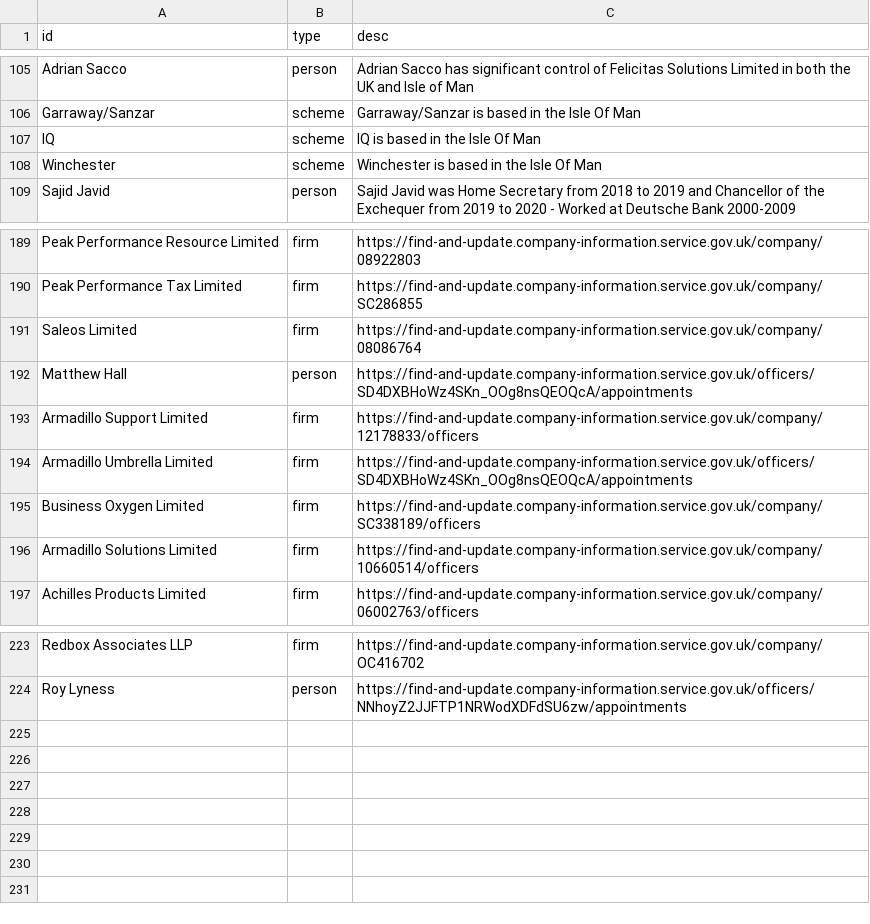
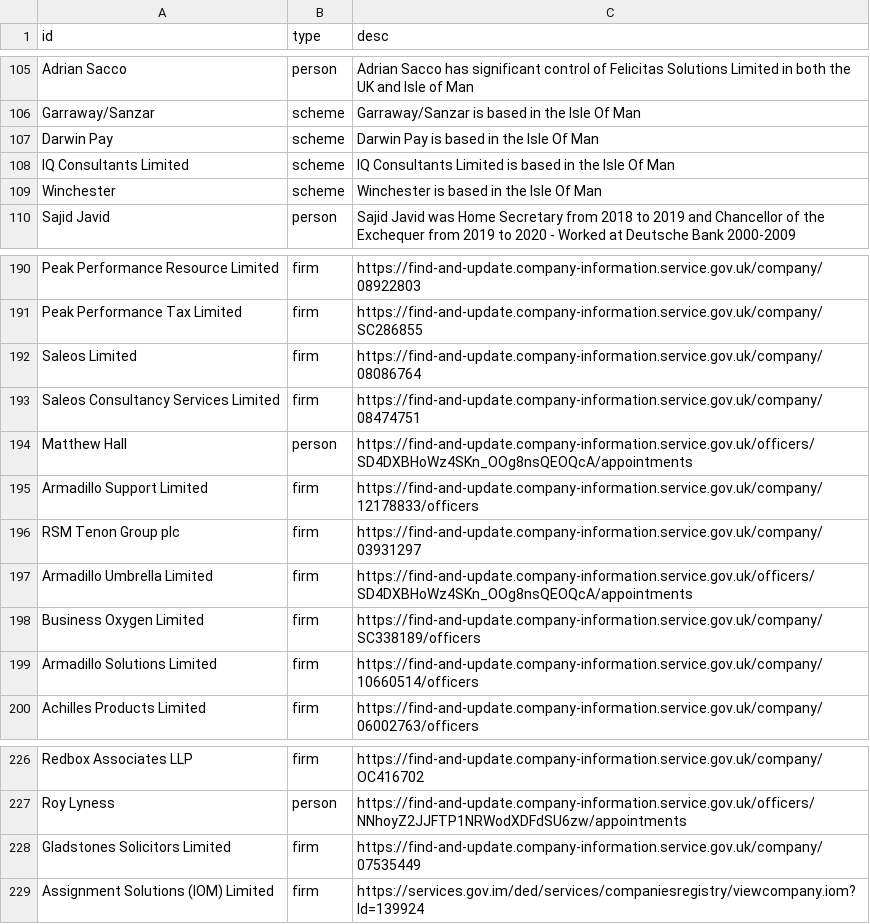
Before and after one commit to prime23-gareth/my-little-crony, a CSV file: src/people.csv, drawn as a sheet; only a part is shown, gaps mark what is left out.

```diff
--- a/src/people.csv
+++ b/src/people.csv
@@ -106,3 +106,4 @@ Adrian Sacco,person,Adrian Sacco has significant control of Felicitas Solutions
 Garraway/Sanzar,scheme,Garraway/Sanzar is based in the Isle Of Man
-IQ,scheme,IQ is based in the Isle Of Man
+Darwin Pay,scheme,Darwin Pay is based in the Isle Of Man
+IQ Consultants Limited,scheme,IQ Consultants Limited is based in the Isle Of Man
 Winchester,scheme,Winchester is based in the Isle Of Man
@@ -191,4 +192,6 @@ Peak Performance Tax Limited,firm,https://find-and-update.company-information.se
 Saleos Limited,firm,https://find-and-update.company-information.service.gov.uk/company/08086764
+Saleos Consultancy Services Limited,firm,https://find-and-update.company-information.service.gov.uk/company/08474751
 Matthew Hall,person,https://find-and-update.company-information.service.gov.uk/officers/SD4DXBHoWz4SKn_OOg8nsQEOQcA/appointments
 Armadillo Support Limited,firm,https://find-and-update.company-information.service.gov.uk/company/12178833/officers
+RSM Tenon Group plc,firm,https://find-and-update.company-information.service.gov.uk/company/03931297
 Armadillo Umbrella Limited,firm,https://find-and-update.company-information.service.gov.uk/officers/SD4DXBHoWz4SKn_OOg8nsQEOQcA/appointments
@@ -224 +227,3 @@ Redbox Associates LLP,firm,https://find-and-update.company-information.service.g
 Roy Lyness,person,https://find-and-update.company-information.service.gov.uk/officers/NNhoyZ2JJFTP1NRWodXDFdSU6zw/appointments
+Gladstones Solicitors Limited,firm,https://find-and-update.company-information.service.gov.uk/company/07535449
+Assignment Solutions (IOM) Limited,firm,https://services.gov.im/ded/services/companiesregistry/viewcompany.iom?Id=139924
```
Also changed, not shown: src/connections.csv, 5 other files.
